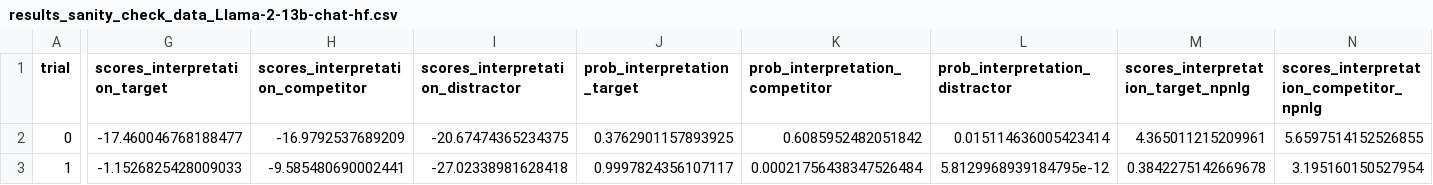
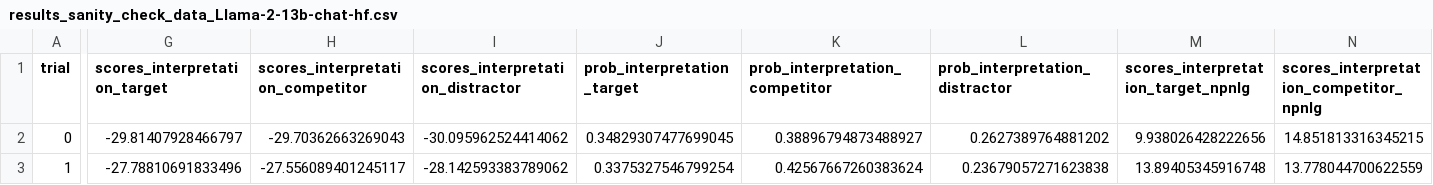
Before and after one commit to CogSciPrag/LLM-distPred-refGames, a CSV file: 01-code-LLM-experiments/results_sanity_check_data_Llama-2-13b-chat-hf.csv, drawn as a sheet; only a part is shown, gaps mark what is left out; the diff covers the shown part only; the diff names each change by its address in the sheet, - before the commit and + after, or states it on an @@ line.

Commit message:
sanity check w/o quotes

```diff
--- a/01-code-LLM-experiments/results_sanity_check_data_Llama-2-13b-chat-hf.csv
+++ b/01-code-LLM-experiments/results_sanity_check_data_Llama-2-13b-chat-hf.csv
-G2 (scores_interpretation_target): -17.460046768188477
+G2 (scores_interpretation_target): -29.81407928466797
-H2 (scores_interpretation_competitor): -16.9792537689209
+H2 (scores_interpretation_competitor): -29.70362663269043
-I2 (scores_interpretation_distractor): -20.67474365234375
+I2 (scores_interpretation_distractor): -30.095962524414062
-J2 (prob_interpretation_target): 0.3762901157893925
+J2 (prob_interpretation_target): 0.34829307477699045
-K2 (prob_interpretation_competitor): 0.6085952482051842
+K2 (prob_interpretation_competitor): 0.38896794873488927
-L2 (prob_interpretation_distractor): 0.015114636005423414
+L2 (prob_interpretation_distractor): 0.2627389764881202
-M2: 4.365011215209961
+M2: 9.938026428222656
-N2: 5.6597514152526855
+N2: 14.851813316345215
-G3 (scores_interpretation_target): -1.1526825428009033
+G3 (scores_interpretation_target): -27.78810691833496
-H3 (scores_interpretation_competitor): -9.585480690002441
+H3 (scores_interpretation_competitor): -27.556089401245117
-I3 (scores_interpretation_distractor): -27.02338981628418
+I3 (scores_interpretation_distractor): -28.142593383789062
-J3 (prob_interpretation_target): 0.9997824356107117
+J3 (prob_interpretation_target): 0.3375327546799254
-K3 (prob_interpretation_competitor): 0.00021756438347526484
+K3 (prob_interpretation_competitor): 0.42567667260383624
-L3 (prob_interpretation_distractor): 5.8129968939184795e-12
+L3 (prob_interpretation_distractor): 0.23679057271623838
-M3: 0.3842275142669678
+M3: 13.89405345916748
-N3: 3.195160150527954
+N3: 13.778044700622559
```
Also changed, not shown: 116 edited cells elsewhere in this file.
